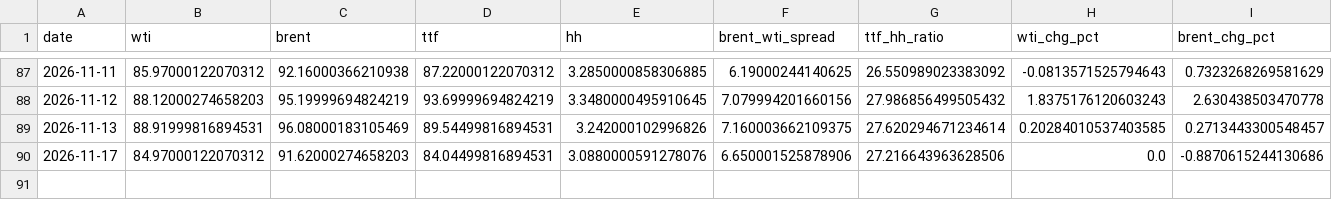
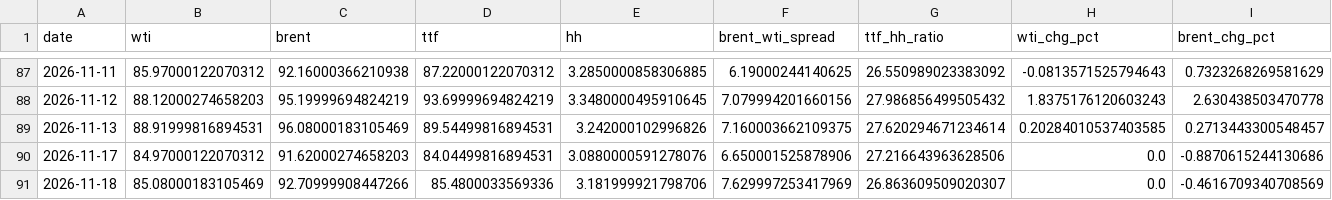
Before and after one commit to Evanssdas/GB-Energy-Complex, a CSV file: energy_complex_log.csv, drawn as a sheet; only a part is shown, gaps mark what is left out; rows hold the shown columns only; the diff names each change by its address in the sheet, - before the commit and + after, or states it on an @@ line.

```diff
--- a/energy_complex_log.csv
+++ b/energy_complex_log.csv
+row 91: 2026-11-18 | 85.08000183105469 | 92.70999908447266 | 85.4800033569336 | 3.181999921798706 | 7.629997253417969 | 26.863609509020307 | 0.0 | -0.4616709340708569
```
Also changed, not shown: 1 other file.
